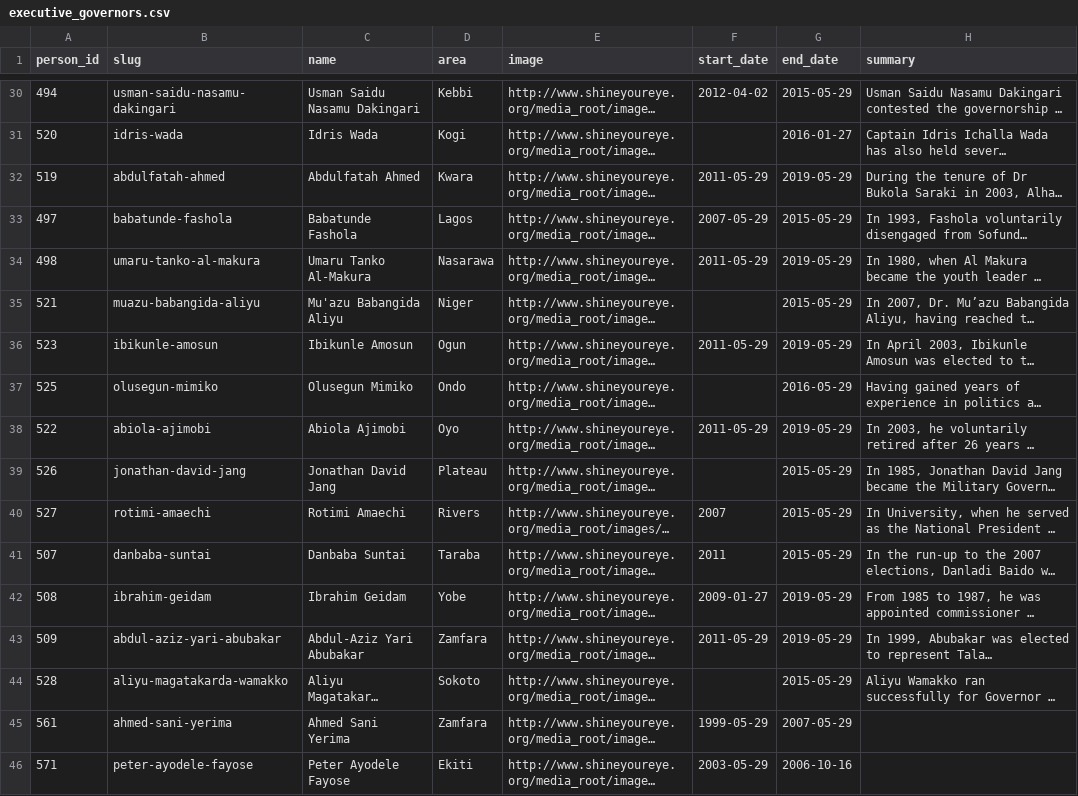
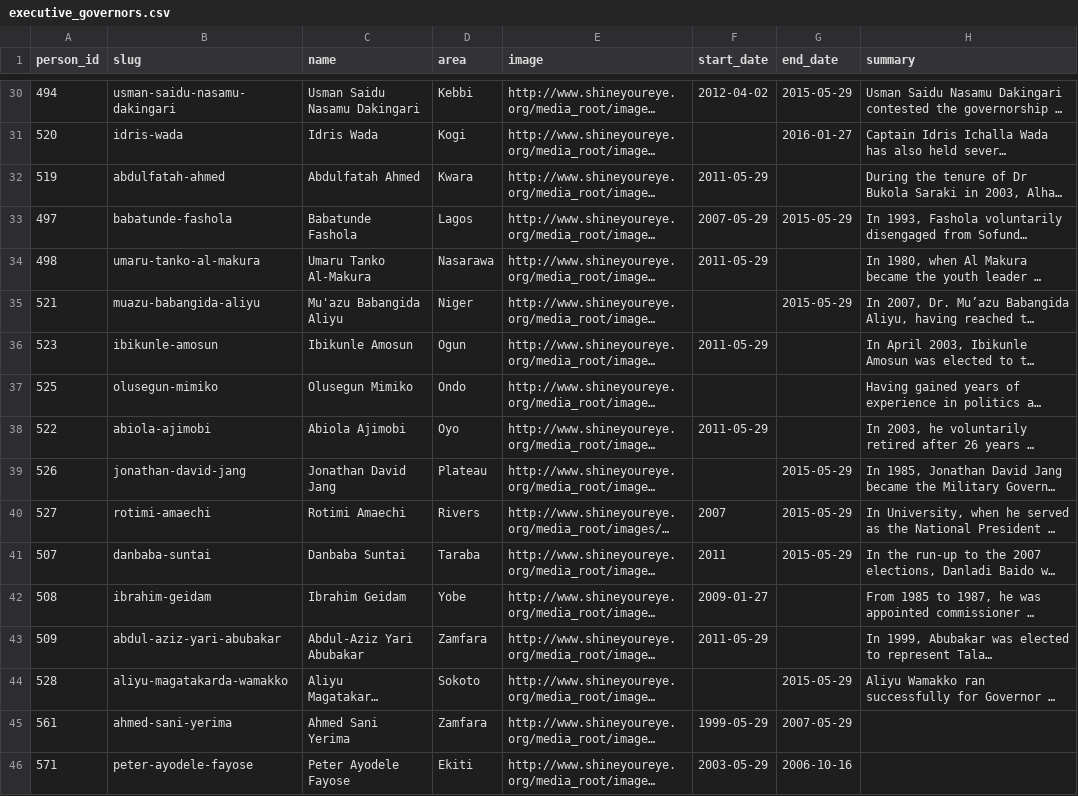
Before and after one commit to chrismytton/shineyoureye_data, a CSV file: executive_governors.csv, drawn as a sheet; only a part is shown, gaps mark what is left out; long unchanged cells end in …; the diff covers the shown part only; the diff names each change by its address in the sheet, - before the commit and + after, or states it on an @@ line.

Commit message:
Remove future end dates from executive_governors.csv

```diff
--- a/executive_governors.csv
+++ b/executive_governors.csv
-G32 (end_date): 2019-05-29
+G32 (end_date): (empty)
-G34 (end_date): 2019-05-29
+G34 (end_date): (empty)
-G36 (end_date): 2019-05-29
+G36 (end_date): (empty)
-G37 (end_date): 2016-05-29
+G37 (end_date): (empty)
-G38 (end_date): 2019-05-29
+G38 (end_date): (empty)
-G42:G43 (end_date): 2019-05-29
+G42:G43 (end_date): (empty)
```
Also changed, not shown: 28 edited cells elsewhere in this file.
